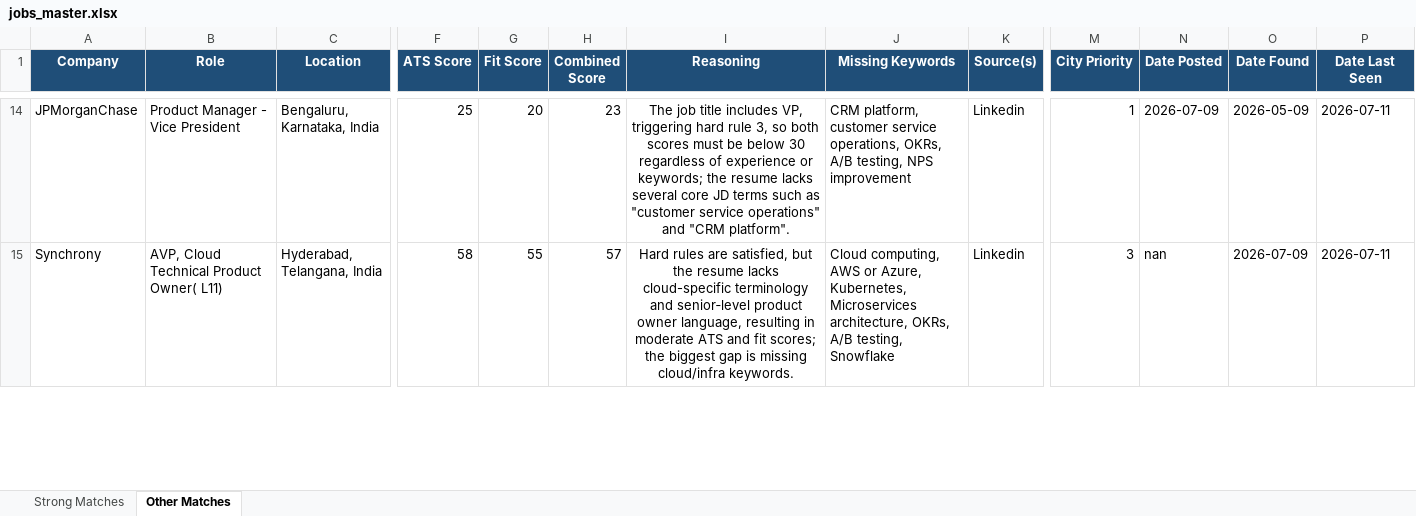
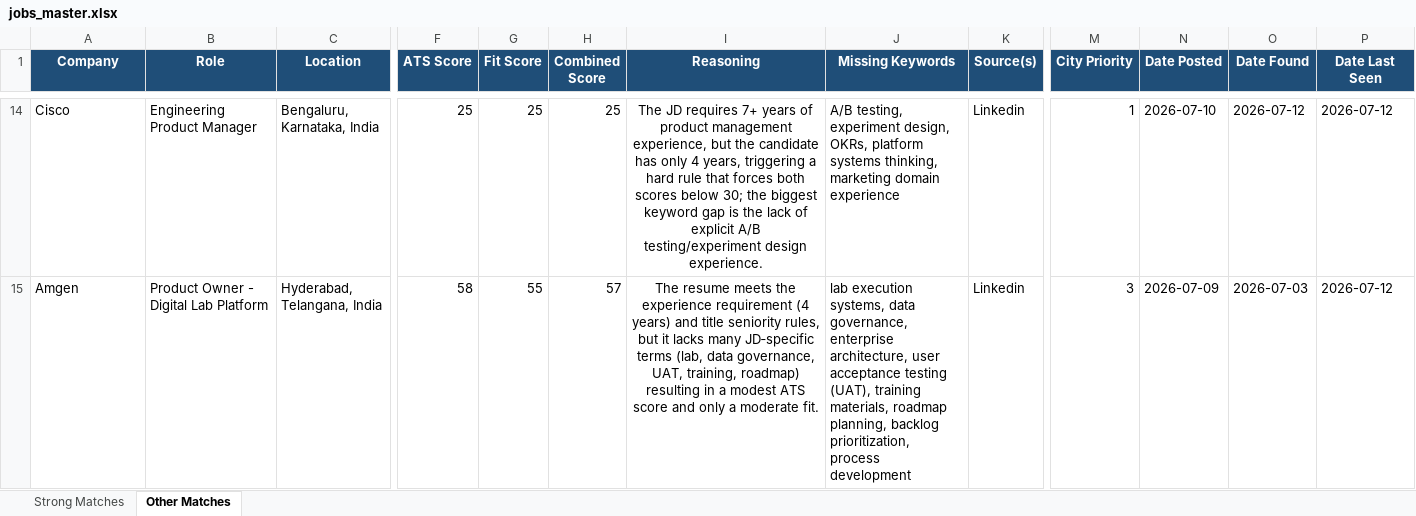
Before and after one commit to anirbanp19/Job-Tracker, an Excel workbook: output/jobs_master.xlsx, sheet Other Matches, drawn as a sheet; only a part is shown, gaps mark what is left out; values as stored, in another font and other column widths than the file's, no borders; the diff covers the shown part only; the diff names each change by its address in the sheet, - before the commit and + after, or states it on an @@ line.

```diff
--- a/output/jobs_master.xlsx (sheet Other Matches)
+++ b/output/jobs_master.xlsx (sheet Other Matches)
-A14 (Company): JPMorganChase
+A14 (Company): Cisco
-B14 (Role): Product Manager - Vice President
+B14 (Role): Engineering Product Manager
-G14 (Fit Score): 20
+G14 (Fit Score): 25
-H14 (Combined Score): 23
+H14 (Combined Score): 25
-I14 (Reasoning): The job title includes VP, triggering hard rule 3, so both scores must be below 30 regardless of experience or keywords; the resume lacks several core JD terms such as "customer service operations" and "CRM platform".
+I14 (Reasoning): The JD requires 7+ years of product management experience, but the candidate has only 4 years, triggering a hard rule that forces both scores below 30; the biggest keyword gap is the lack of explicit A/B testing/experiment design experience.
-J14 (Missing Keywords): CRM platform, customer service operations, OKRs, A/B testing, NPS improvement
+J14 (Missing Keywords): A/B testing, experiment design, OKRs, platform systems thinking, marketing domain experience
-N14 (Date Posted): 2026-07-09
+N14 (Date Posted): 2026-07-10
-O14 (Date Found): 2026-05-09
+O14 (Date Found): 2026-07-12
-P14:P15 (Date Last Seen): 2026-07-11
+P14:P15 (Date Last Seen): 2026-07-12
-A15 (Company): Synchrony
+A15 (Company): Amgen
-B15 (Role): AVP, Cloud Technical Product Owner( L11)
+B15 (Role): Product Owner - Digital Lab Platform
-I15 (Reasoning): Hard rules are satisfied, but the resume lacks cloud-specific terminology and senior‑level product owner language, resulting in moderate ATS and fit scores; the biggest gap is missing cloud/infra keywords.
+I15 (Reasoning): The resume meets the experience requirement (4 years) and title seniority rules, but it lacks many JD‑specific terms (lab, data governance, UAT, training, roadmap) resulting in a modest ATS score and only a moderate fit.
-J15 (Missing Keywords): Cloud computing, AWS or Azure, Kubernetes, Microservices architecture, OKRs, A/B testing, Snowflake
+J15 (Missing Keywords): lab execution systems, data governance, enterprise architecture, user acceptance testing (UAT), training materials, roadmap planning, backlog prioritization, process development
-N15 (Date Posted): nan
+N15 (Date Posted): 2026-07-09
-O15 (Date Found): 2026-07-09
+O15 (Date Found): 2026-07-03
```
Also changed, not shown: 8 added rows, 7 removed rows and 22 edited cells elsewhere in this sheet, sheet Strong Matches, 1 other file.
